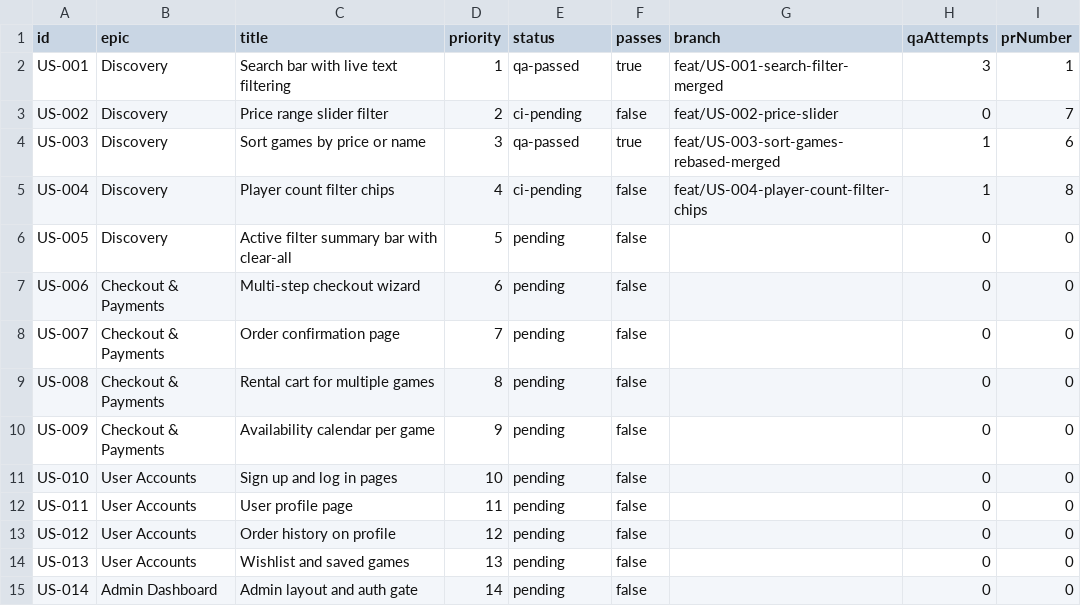
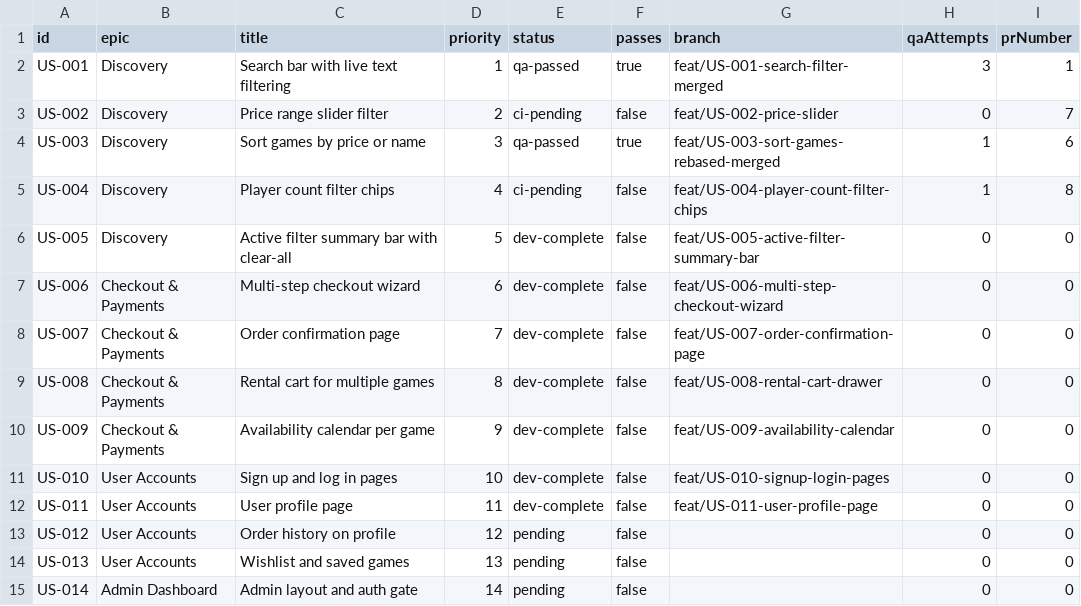
Before and after one commit to baburam1985/RentAGame, a CSV file: scripts/ralph/prd.csv, drawn as a sheet; only a part is shown.

Commit message:
chore: fix US-005..US-011 status dev-complete (branches existed, prd.csv not updated)

```diff
--- a/scripts/ralph/prd.csv
+++ b/scripts/ralph/prd.csv
@@ -5,9 +5,9 @@ US-003,Discovery,"Sort games by price or name",3,qa-passed,true,feat/US-003-sort
 US-004,Discovery,"Player count filter chips",4,ci-pending,false,feat/US-004-player-count-filter-chips,1,8
-US-005,Discovery,"Active filter summary bar with clear-all",5,pending,false,,0,0
-US-006,Checkout & Payments,"Multi-step checkout wizard",6,pending,false,,0,0
-US-007,Checkout & Payments,"Order confirmation page",7,pending,false,,0,0
-US-008,Checkout & Payments,"Rental cart for multiple games",8,pending,false,,0,0
-US-009,Checkout & Payments,"Availability calendar per game",9,pending,false,,0,0
-US-010,User Accounts,"Sign up and log in pages",10,pending,false,,0,0
-US-011,User Accounts,"User profile page",11,pending,false,,0,0
+US-005,Discovery,"Active filter summary bar with clear-all",5,dev-complete,false,feat/US-005-active-filter-summary-bar,0,0
+US-006,Checkout & Payments,"Multi-step checkout wizard",6,dev-complete,false,feat/US-006-multi-step-checkout-wizard,0,0
+US-007,Checkout & Payments,"Order confirmation page",7,dev-complete,false,feat/US-007-order-confirmation-page,0,0
+US-008,Checkout & Payments,"Rental cart for multiple games",8,dev-complete,false,feat/US-008-rental-cart-drawer,0,0
+US-009,Checkout & Payments,"Availability calendar per game",9,dev-complete,false,feat/US-009-availability-calendar,0,0
+US-010,User Accounts,"Sign up and log in pages",10,dev-complete,false,feat/US-010-signup-login-pages,0,0
+US-011,User Accounts,"User profile page",11,dev-complete,false,feat/US-011-user-profile-page,0,0
 US-012,User Accounts,"Order history on profile",12,pending,false,,0,0
```
